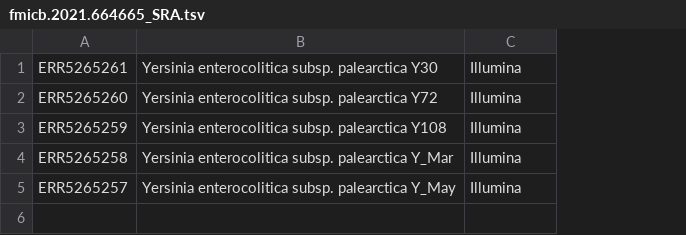
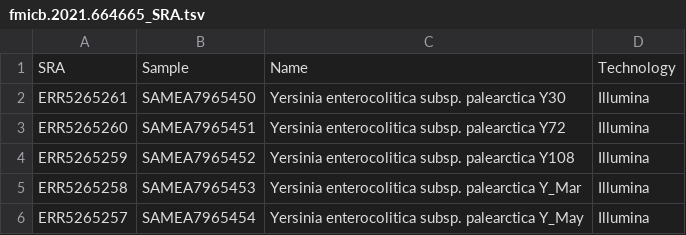
Before and after one commit to cchauve/YERSINIA_PLASMIDS, a TSV file: data/fmicb.2021.664665/fmicb.2021.664665_SRA.tsv, drawn as a sheet; addresses are those after the commit; the diff names each change by its address in the sheet, - before the commit and + after, or states it on an @@ line.

Commit message:
Adding samples ID

```diff
--- a/data/fmicb.2021.664665/fmicb.2021.664665_SRA.tsv
+++ b/data/fmicb.2021.664665/fmicb.2021.664665_SRA.tsv
+column B, rows 2-6: SAMEA7965450 | SAMEA7965451 | SAMEA7965452 | SAMEA7965453 | SAMEA7965454
+row 1: SRA | Sample | Name | Technology
```
